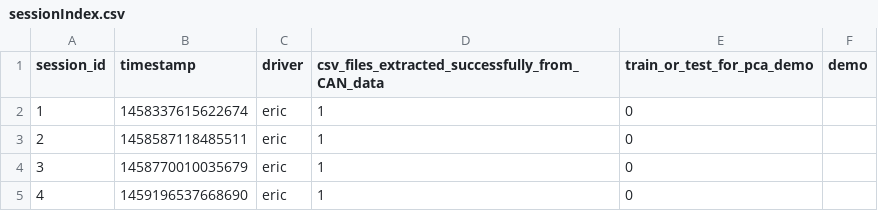
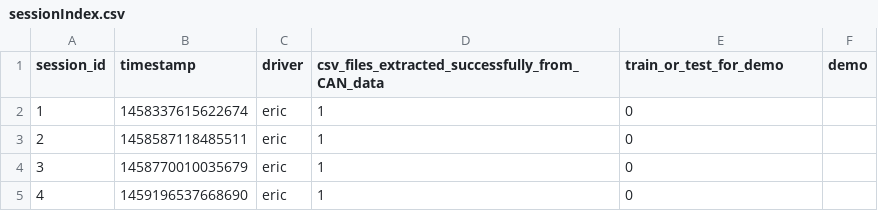
Before and after one commit to engr3os/dap, a CSV file: scripts/sessionIndex.csv, drawn as a sheet; only a part is shown.

```diff
--- a/scripts/sessionIndex.csv
+++ b/scripts/sessionIndex.csv
@@ -1,2 +1,2 @@
-session_id,timestamp,driver,csv_files_extracted_successfully_from_CAN_data,train_or_test_for_pca_demo,demo
+session_id,timestamp,driver,csv_files_extracted_successfully_from_CAN_data,train_or_test_for_demo,demo
 1,1458337615622674,eric,1,0,
```
Also changed, not shown: 6 other files.
